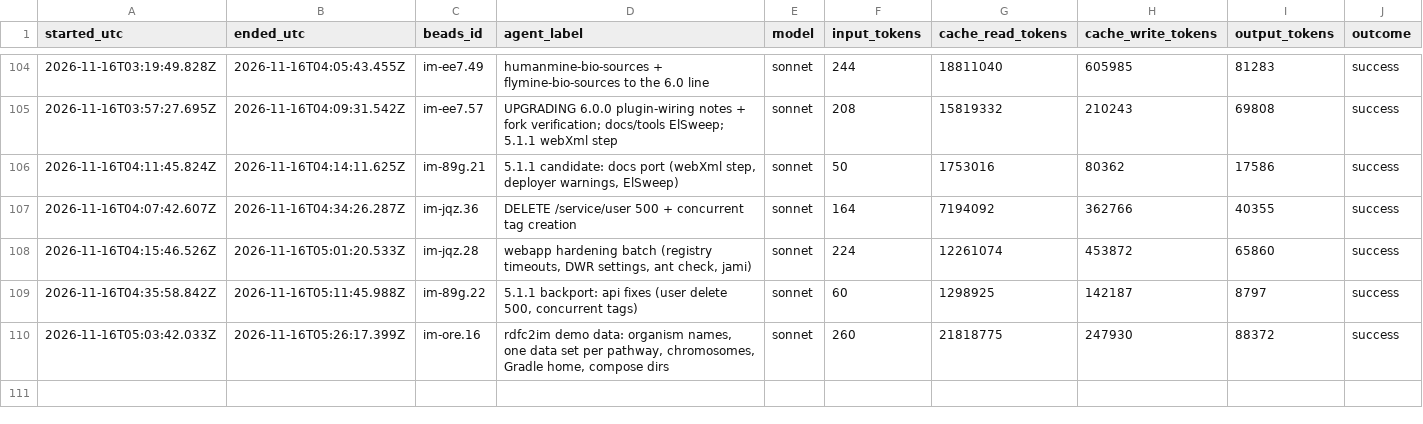
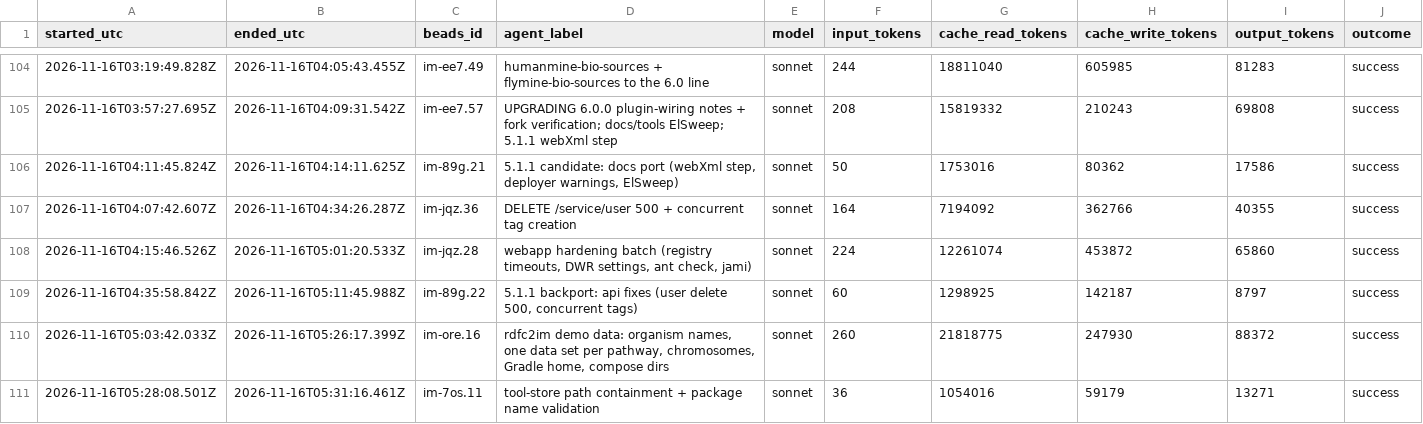
Before and after one commit to gmicklem/intermine-planning, a CSV file: status/agent-runs.csv, drawn as a sheet; only a part is shown, gaps mark what is left out; rows hold the shown columns only; the diff names each change by its address in the sheet, - before the commit and + after, or states it on an @@ line.

```diff
--- a/status/agent-runs.csv
+++ b/status/agent-runs.csv
+row 111: 2026-11-16T05:28:08.501Z | 2026-11-16T05:31:16.461Z | im-7os.11 | tool-store path containment + package name validation | sonnet | 36 | 1054016 | 59179 | 13271 | success
```
